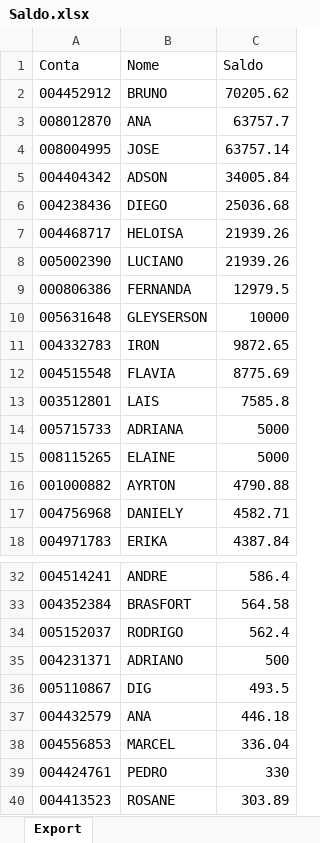
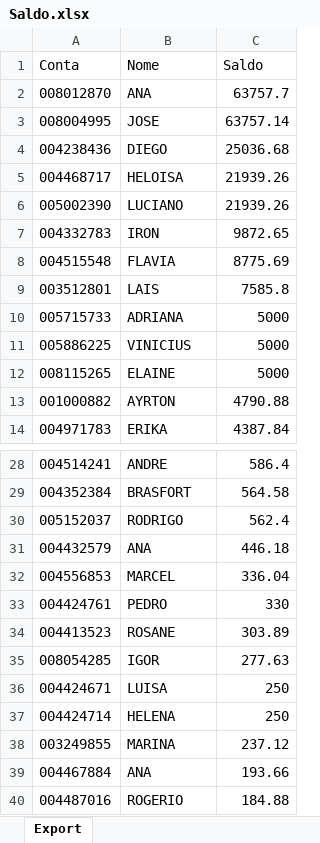
Before and after one commit to bluemetrixgit/Mesa_de_operacao, an Excel workbook: Saldo.xlsx, sheet Export, drawn as a sheet; only a part is shown, gaps mark what is left out; the shorter side is filled out with more unchanged rows; values as stored, in another font and other column widths than the file's, no borders; removed rows and columns are numbered as before the commit, all else as after; the diff names each change by its address in the sheet, - before the commit and + after, or states it on an @@ line.

Commit message:
Add files via upload

```diff
--- a/Saldo.xlsx (sheet Export)
+++ b/Saldo.xlsx (sheet Export)
-row 2: 004452912 | BRUNO | 70205.62
-row 5: 004404342 | ADSON | 34005.84
-row 9: 000806386 | FERNANDA | 12979.5
-row 10: 005631648 | GLEYSERSON | 10000
+row 11: 005886225 | VINICIUS | 5000
-row 17: 004756968 | DANIELY | 4582.71
-row 35: 004231371 | ADRIANO | 500
-row 36: 005110867 | DIG | 493.5
```
